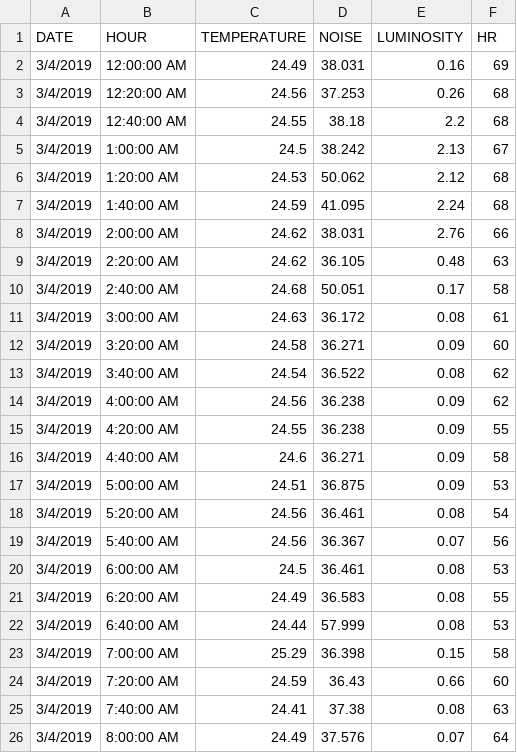
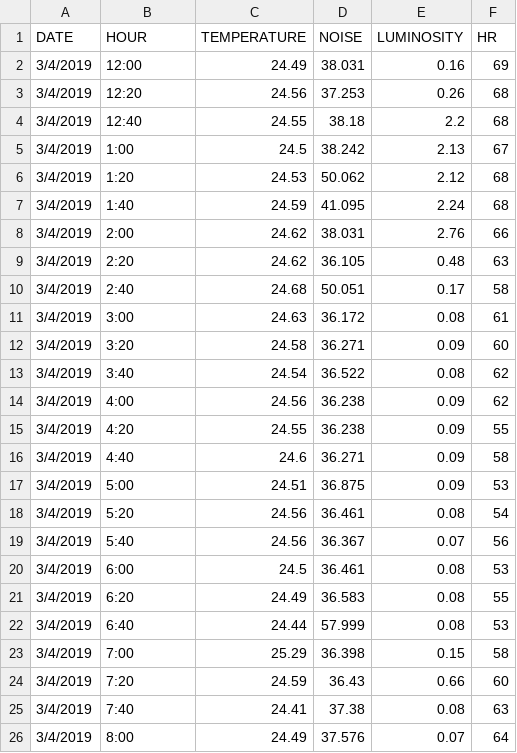
Before and after one commit to mariananarvaezcv/Datasets, a CSV file: onedaydata.csv, drawn as a sheet.

Commit message:
Add files via upload

```diff
--- a/onedaydata.csv
+++ b/onedaydata.csv
@@ -1,26 +1,26 @@
 DATE,HOUR,TEMPERATURE,NOISE,LUMINOSITY,HR
-3/4/2019,12:00:00 AM,24.49,38.031,0.16,69
-3/4/2019,12:20:00 AM,24.56,37.253,0.26,68
-3/4/2019,12:40:00 AM,24.55,38.18,2.2,68
-3/4/2019,1:00:00 AM,24.5,38.242,2.13,67
-3/4/2019,1:20:00 AM,24.53,50.062,2.12,68
-3/4/2019,1:40:00 AM,24.59,41.095,2.24,68
-3/4/2019,2:00:00 AM,24.62,38.031,2.76,66
-3/4/2019,2:20:00 AM,24.62,36.105,0.48,63
-3/4/2019,2:40:00 AM,24.68,50.051,0.17,58
-3/4/2019,3:00:00 AM,24.63,36.172,0.08,61
-3/4/2019,3:20:00 AM,24.58,36.271,0.09,60
-3/4/2019,3:40:00 AM,24.54,36.522,0.08,62
-3/4/2019,4:00:00 AM,24.56,36.238,0.09,62
-3/4/2019,4:20:00 AM,24.55,36.238,0.09,55
-3/4/2019,4:40:00 AM,24.6,36.271,0.09,58
-3/4/2019,5:00:00 AM,24.51,36.875,0.09,53
-3/4/2019,5:20:00 AM,24.56,36.461,0.08,54
-3/4/2019,5:40:00 AM,24.56,36.367,0.07,56
-3/4/2019,6:00:00 AM,24.5,36.461,0.08,53
-3/4/2019,6:20:00 AM,24.49,36.583,0.08,55
-3/4/2019,6:40:00 AM,24.44,57.999,0.08,53
-3/4/2019,7:00:00 AM,25.29,36.398,0.15,58
-3/4/2019,7:20:00 AM,24.59,36.43,0.66,60
-3/4/2019,7:40:00 AM,24.41,37.38,0.08,63
-3/4/2019,8:00:00 AM,24.49,37.576,0.07,64
+3/4/2019,12:00,24.49,38.031,0.16,69
+3/4/2019,12:20,24.56,37.253,0.26,68
+3/4/2019,12:40,24.55,38.18,2.2,68
+3/4/2019,1:00,24.5,38.242,2.13,67
+3/4/2019,1:20,24.53,50.062,2.12,68
+3/4/2019,1:40,24.59,41.095,2.24,68
+3/4/2019,2:00,24.62,38.031,2.76,66
+3/4/2019,2:20,24.62,36.105,0.48,63
+3/4/2019,2:40,24.68,50.051,0.17,58
+3/4/2019,3:00,24.63,36.172,0.08,61
+3/4/2019,3:20,24.58,36.271,0.09,60
+3/4/2019,3:40,24.54,36.522,0.08,62
+3/4/2019,4:00,24.56,36.238,0.09,62
+3/4/2019,4:20,24.55,36.238,0.09,55
+3/4/2019,4:40,24.6,36.271,0.09,58
+3/4/2019,5:00,24.51,36.875,0.09,53
+3/4/2019,5:20,24.56,36.461,0.08,54
+3/4/2019,5:40,24.56,36.367,0.07,56
+3/4/2019,6:00,24.5,36.461,0.08,53
+3/4/2019,6:20,24.49,36.583,0.08,55
+3/4/2019,6:40,24.44,57.999,0.08,53
+3/4/2019,7:00,25.29,36.398,0.15,58
+3/4/2019,7:20,24.59,36.43,0.66,60
+3/4/2019,7:40,24.41,37.38,0.08,63
+3/4/2019,8:00,24.49,37.576,0.07,64
```
